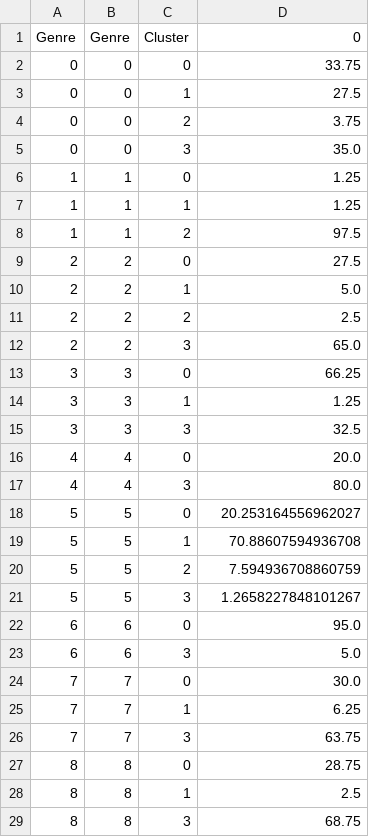
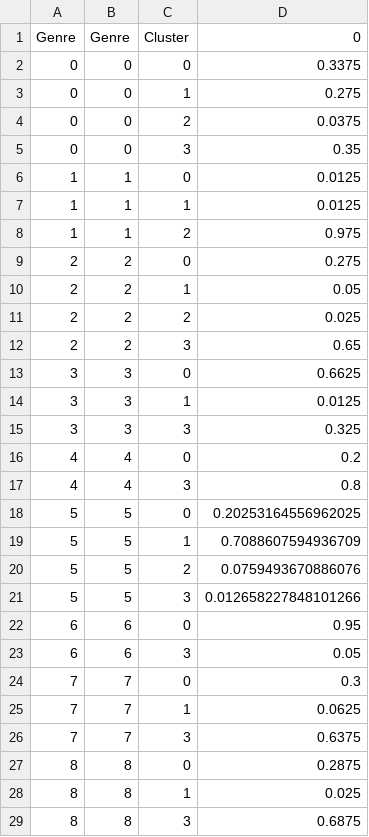
Before and after one commit to kashishrai12/musicgenre-classification, a CSV file: results/cluster_percentages_k4.csv, drawn as a sheet; only a part is shown; the diff covers the shown part only.

```diff
--- a/results/cluster_percentages_k4.csv
+++ b/results/cluster_percentages_k4.csv
@@ -1,29 +1,29 @@
 Genre,Genre,Cluster,0
-0,0,0,33.75
-0,0,1,27.5
-0,0,2,3.75
-0,0,3,35.0
-1,1,0,1.25
-1,1,1,1.25
-1,1,2,97.5
-2,2,0,27.5
-2,2,1,5.0
-2,2,2,2.5
-2,2,3,65.0
-3,3,0,66.25
-3,3,1,1.25
-3,3,3,32.5
-4,4,0,20.0
-4,4,3,80.0
-5,5,0,20.253164556962027
-5,5,1,70.88607594936708
-5,5,2,7.594936708860759
-5,5,3,1.2658227848101267
-6,6,0,95.0
-6,6,3,5.0
-7,7,0,30.0
-7,7,1,6.25
-7,7,3,63.75
-8,8,0,28.75
-8,8,1,2.5
-8,8,3,68.75
+0,0,0,0.3375
+0,0,1,0.275
+0,0,2,0.0375
+0,0,3,0.35
+1,1,0,0.0125
+1,1,1,0.0125
+1,1,2,0.975
+2,2,0,0.275
+2,2,1,0.05
+2,2,2,0.025
+2,2,3,0.65
+3,3,0,0.6625
+3,3,1,0.0125
+3,3,3,0.325
+4,4,0,0.2
+4,4,3,0.8
+5,5,0,0.20253164556962025
+5,5,1,0.7088607594936709
+5,5,2,0.0759493670886076
+5,5,3,0.012658227848101266
+6,6,0,0.95
+6,6,3,0.05
+7,7,0,0.3
+7,7,1,0.0625
+7,7,3,0.6375
+8,8,0,0.2875
+8,8,1,0.025
+8,8,3,0.6875
```
Also changed, not shown: 4 edited cells elsewhere in this file, results/cluster_percentages_k5.csv, 52 other files.
